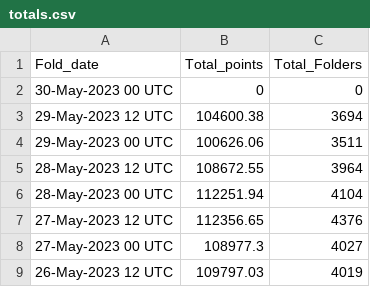
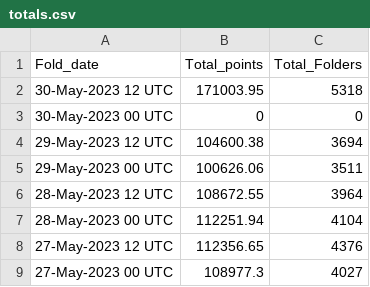
Before and after one commit to malkaroy-vrrp/bananocalculator, a CSV file: scrapes/totals.csv, drawn as a sheet; only a part is shown; the shorter side is filled out with more unchanged rows; the diff names each change by its address in the sheet, - before the commit and + after, or states it on an @@ line.

Commit message:
Scrape

```diff
--- a/scrapes/totals.csv
+++ b/scrapes/totals.csv
+row 2: 30-May-2023 12 UTC | 171003.95 | 5318
```
Also changed, not shown: 1 other file.
